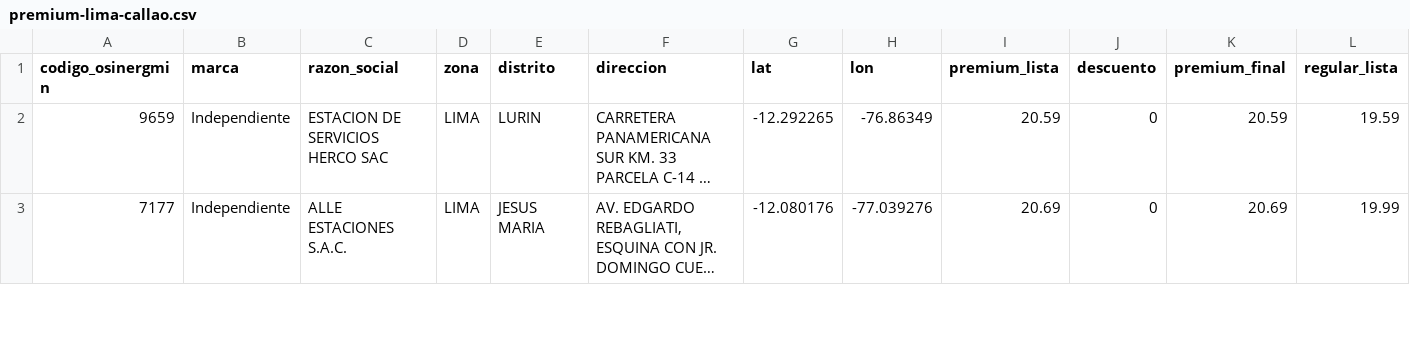
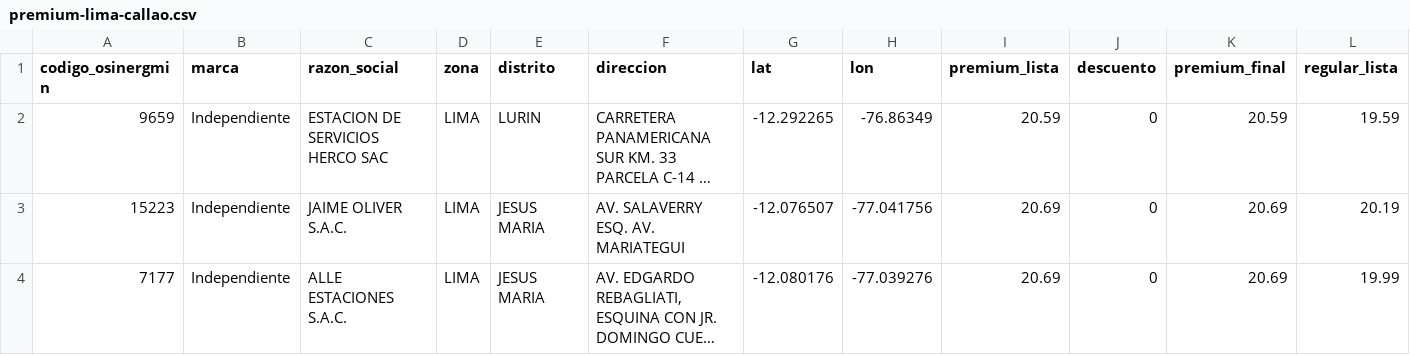
Before and after one commit to Yufagb/grifos-lima, a CSV file: data/premium-lima-callao.csv, drawn as a sheet; only a part is shown; long unchanged cells end in …; rows hold the shown columns only; the diff covers the shown part only; the diff names each change by its address in the sheet, - before the commit and + after, or states it on an @@ line.

```diff
--- a/data/premium-lima-callao.csv
+++ b/data/premium-lima-callao.csv
+row 3: 15223 | Independiente | JAIME OLIVER S.A.C. | LIMA | JESUS MARIA | AV. SALAVERRY ESQ. AV. MARIATEGUI | -12.076507 | -77.041756 | 20.69 | 0 | 20.69 | 20.19
```
Also changed, not shown: 5 added rows, 4 removed rows, 7 moved rows and 5 edited cells elsewhere in this file, data/mymaps-lima-callao.csv, 1 other file.
